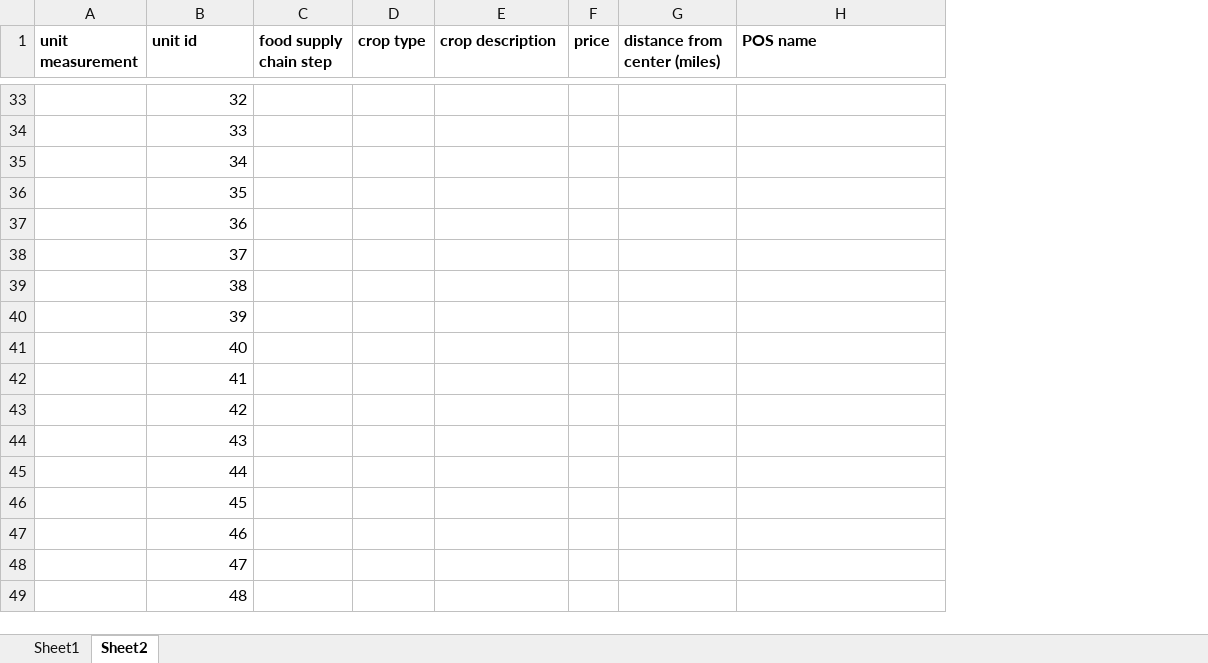
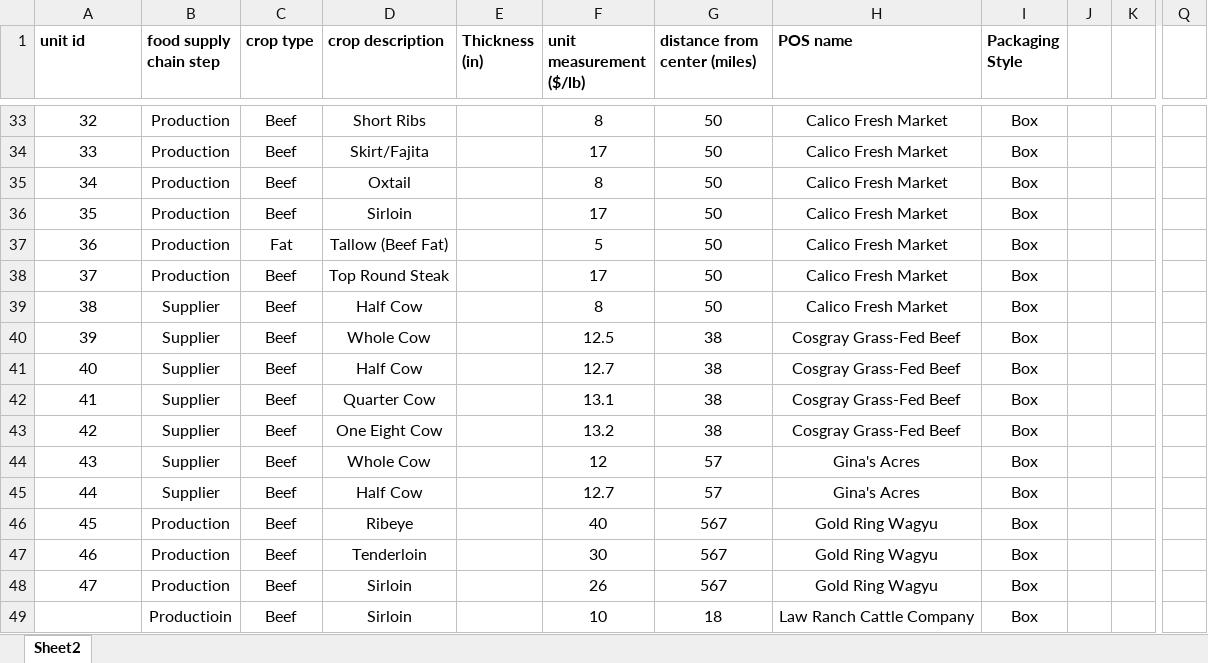
Before and after one commit to kuromasadev/PROJ4-GRP2, an Excel workbook: rawdata/stan/Beef_stats.xlsx, sheet Sheet2, drawn as a sheet; only a part is shown, gaps mark what is left out; values as stored, in another font and other column widths than the file's, no borders; removed rows and columns are numbered as before the commit, all else as after; rows hold the shown columns only; the diff covers the shown part only; the diff names each change by its address in the sheet, - before the commit and + after, or states it on an @@ line.

Commit message:
Beef_Stats_Rev1 update

```diff
--- a/rawdata/stan/Beef_stats.xlsx (sheet Sheet2)
+++ b/rawdata/stan/Beef_stats.xlsx (sheet Sheet2)
-sheet tab: Sheet1
-column A (unit measurement), empty
-column F (price), empty
+column E (Thickness (in)), empty
+column F (unit measurement ($/lb)), rows 33-48: 8 | 17 | 8 | 17 | 5 | 17 | 8 | 12.5 | 12.7 | 13.1 | 13.2 | 12 | 12.7 | 40 | 30 | 26
+column I (Packaging Style), rows 33-48: all Box
+column J, empty
+column K, empty
+column Q, empty
-A33:A48 alignment: right
+A33:A48 alignment: center
-B33:B38 (food supply chain step): (empty)
+B33:B38 (food supply chain step): Production
-C33:C36 (crop type): (empty)
+C33:C36 (crop type): Beef
-D33 (crop description): (empty)
+D33 (crop description): Short Ribs
-G33:G39 (distance from center (miles)): (empty)
+G33:G39 (distance from center (miles)): 50
-H33:H39 (POS name): (empty)
+H33:H39 (POS name): Calico Fresh Market
-D34 (crop description): (empty)
+D34 (crop description): Skirt/Fajita
-D35 (crop description): (empty)
+D35 (crop description): Oxtail
-D36 (crop description): (empty)
+D36 (crop description): Sirloin
-C37 (crop type): (empty)
+C37 (crop type): Fat
-D37 (crop description): (empty)
+D37 (crop description): Tallow (Beef Fat)
-C38:C48 (crop type): (empty)
+C38:C48 (crop type): Beef
-D38 (crop description): (empty)
+D38 (crop description): Top Round Steak
-B39:B45 (food supply chain step): (empty)
+B39:B45 (food supply chain step): Supplier
-D39 (crop description): (empty)
+D39 (crop description): Half Cow
-D40 (crop description): (empty)
+D40 (crop description): Whole Cow
-G40:G43 (distance from center (miles)): (empty)
+G40:G43 (distance from center (miles)): 38
-H40:H43 (POS name): (empty)
+H40:H43 (POS name): Cosgray Grass-Fed Beef
-D41 (crop description): (empty)
+D41 (crop description): Half Cow
-D42 (crop description): (empty)
+D42 (crop description): Quarter Cow
-D43 (crop description): (empty)
+D43 (crop description): One Eight Cow
-D44 (crop description): (empty)
+D44 (crop description): Whole Cow
-G44:G45 (distance from center (miles)): (empty)
+G44:G45 (distance from center (miles)): 57
-H44:H45 (POS name): (empty)
+H44:H45 (POS name): Gina's Acres
-D45 (crop description): (empty)
+D45 (crop description): Half Cow
-B46:B48 (food supply chain step): (empty)
+B46:B48 (food supply chain step): Production
-D46 (crop description): (empty)
+D46 (crop description): Ribeye
-G46:G48 (distance from center (miles)): (empty)
+G46:G48 (distance from center (miles)): 567
-H46:H48 (POS name): (empty)
+H46:H48 (POS name): Gold Ring Wagyu
-D47 (crop description): (empty)
+D47 (crop description): Tenderloin
-D48 (crop description): (empty)
+D48 (crop description): Sirloin
-row 49:  | 48
+row 49:  | Productioin | Beef | Sirloin |  | 10 | 18 | Law Ranch Cattle Company | Box
```
Also changed, not shown: 2 added rows, 5 added columns, 413 edited cells and cell formats elsewhere in this sheet, 1 other file.
